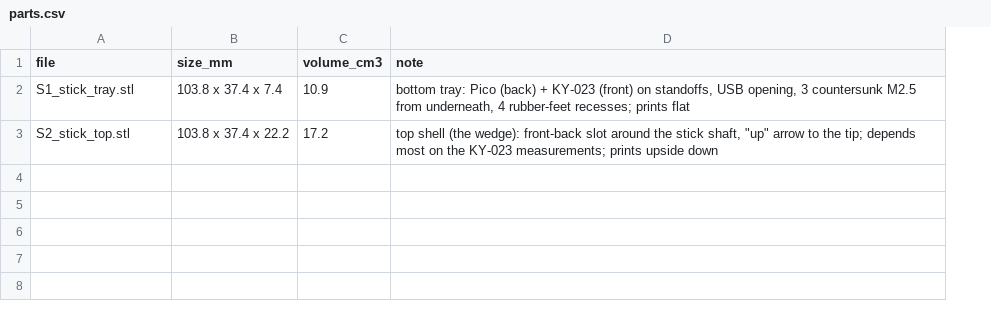
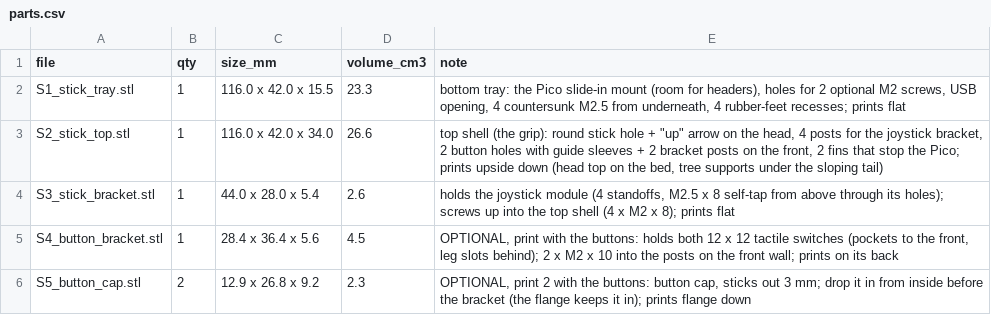
Before and after one commit to Chanevan317/Mobile-Manipulator-Robot, a CSV file: CAD/lift_stick/parts.csv, drawn as a sheet; addresses are those after the commit; the diff names each change by its address in the sheet, - before the commit and + after, or states it on an @@ line.

Commit message:
Leader: shoulder support ring + end stop, room for every servo plug, cable routing with clips, board dovetail on the pedestal (leader_cables.py checks all of it); lift controller grip: slide-in Pico (with or without headers), Prakti joystick on a bracket with full +-33 deg travel, wide symmetric buttons (dead-man + stored positions), USB-C ready; masses table updated

```diff
--- a/CAD/lift_stick/parts.csv
+++ b/CAD/lift_stick/parts.csv
+column B (qty), rows 2-3: 1 | 1
-C2 (size_mm): 103.8 x 37.4 x 7.4
+C2 (size_mm): 116.0 x 42.0 x 15.5
-D2 (volume_cm3): 10.9
+D2 (volume_cm3): 23.3
-E2 (note): bottom tray: Pico (back) + KY-023 (front) on standoffs, USB opening, 3 countersunk M2.5…
+E2 (note): bottom tray: the Pico slide-in mount (room for headers), holes for 2 optional M2 screws, USB opening, 4 countersunk M2.5…
-C3 (size_mm): 103.8 x 37.4 x 22.2
+C3 (size_mm): 116.0 x 42.0 x 34.0
-D3 (volume_cm3): 17.2
+D3 (volume_cm3): 26.6
-E3 (note): …shell (the wedge): front-back slot around the stick shaft, "up" arrow to the tip; depends most on the KY-023 measurements; prints upside down
+E3 (note): …shell (the grip): round stick hole + "up" arrow on the head, 4 posts for the joystick bracket, 2 button holes with guide sleeves + 2 bracket posts on the front, 2 fins that stop the Pico; prints upside down (head top on the bed, tree supports under the sloping tail)
+row 4: S3_stick_bracket.stl | 1 | 44.0 x 28.0 x 5.4 | 2.6 | holds the joystick module (4 standoffs, M2.5 x 8 self-tap from above through its holes); screws up into the top shell (4 x M2 x 8); prints flat
+row 5: S4_button_bracket.stl | 1 | 28.4 x 36.4 x 5.6 | 4.5 | OPTIONAL, print with the buttons: holds both 12 x 12 tactile switches (pockets to the front, leg slots behind); 2 x M2 x 10 into the posts on the front wall; prints on its back
+row 6: S5_button_cap.stl | 2 | 12.9 x 26.8 x 9.2 | 2.3 | OPTIONAL, print 2 with the buttons: button cap, sticks out 3 mm; drop it in from inside before the bracket (the flange keeps it in); prints flange down
```
Also changed, not shown: CAD/leader_arm/fasteners.csv, CAD/leader_arm/printed_parts.csv, 53 other files.
